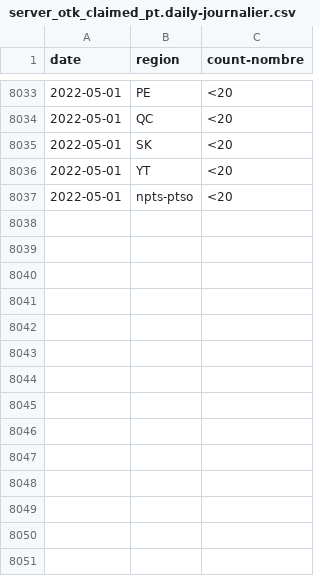
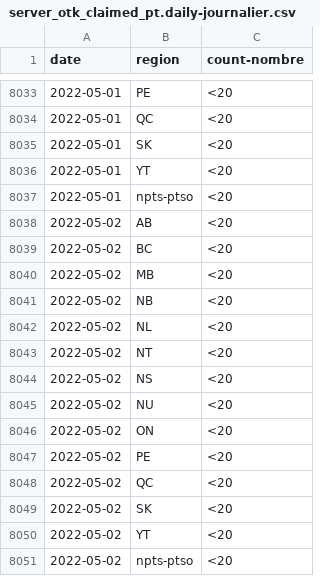
Before and after one commit to cds-snc/covid-alert-data-staging, a CSV file: masked_metrics/csv/daily-journalier/server_otk_claimed_pt.daily-journalier.csv, drawn as a sheet; only a part is shown, gaps mark what is left out; the diff names each change by its address in the sheet, - before the commit and + after, or states it on an @@ line.

```diff
--- a/masked_metrics/csv/daily-journalier/server_otk_claimed_pt.daily-journalier.csv
+++ b/masked_metrics/csv/daily-journalier/server_otk_claimed_pt.daily-journalier.csv
+row 8038: 2022-05-02 | AB | <20
+row 8039: 2022-05-02 | BC | <20
+row 8040: 2022-05-02 | MB | <20
+row 8041: 2022-05-02 | NB | <20
+row 8042: 2022-05-02 | NL | <20
+row 8043: 2022-05-02 | NT | <20
+row 8044: 2022-05-02 | NS | <20
+row 8045: 2022-05-02 | NU | <20
+row 8046: 2022-05-02 | ON | <20
+row 8047: 2022-05-02 | PE | <20
+row 8048: 2022-05-02 | QC | <20
+row 8049: 2022-05-02 | SK | <20
+row 8050: 2022-05-02 | YT | <20
+row 8051: 2022-05-02 | npts-ptso | <20
```
Also changed, not shown: masked_metrics/csv/daily-journalier/server_otk_claimed.daily-journalier.csv, masked_metrics/csv/daily-journalier/server_otk_generated.daily-journalier.csv, 5 other files.
